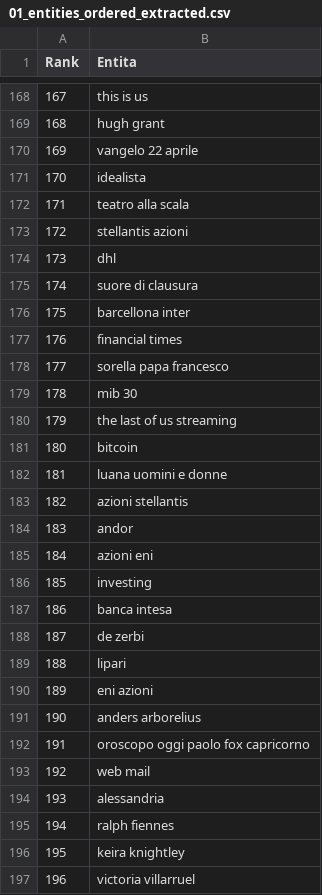
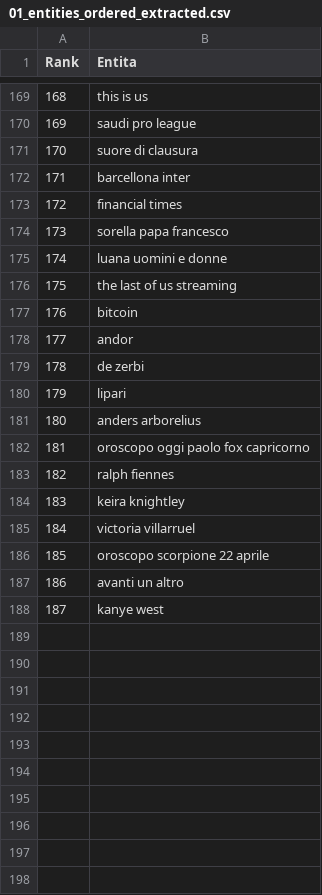
Before and after one commit to maledizionisrls/discover-prophet-website, a CSV file: checkpoint_data/01_entities_ordered_extracted.csv, drawn as a sheet; only a part is shown, gaps mark what is left out; the shorter side is filled out with more unchanged rows; removed rows and columns are numbered as before the commit, all else as after; the diff covers the shown part only; the diff names each change by its address in the sheet, - before the commit and + after, or states it on an @@ line.

```diff
--- a/checkpoint_data/01_entities_ordered_extracted.csv
+++ b/checkpoint_data/01_entities_ordered_extracted.csv
@@ column A (Rank) renumbered between rows 3 and 188 @@
-B170 (Entita): hugh grant
+B170 (Entita): saudi pro league
@@ row 170 moved to row 166: 165 @@
-row 171: 170 | idealista
@@ row 172 moved to row 168: 167 @@
-row 173: 172 | stellantis azioni
-row 174: 173 | dhl
-B175 (Entita): mib 30
+B175 (Entita): luana uomini e donne
-row 182: 181 | luana uomini e donne
-row 183: 182 | azioni stellantis
-row 185: 184 | azioni eni
-row 186: 185 | investing
-row 187: 186 | banca intesa
-row 190: 189 | eni azioni
-row 193: 192 | web mail
-row 194: 193 | alessandria
```
Also changed, not shown: 10 added rows, 15 removed rows, 75 moved rows and 11 edited cells elsewhere in this file, checkpoint_data/02_context_run_1_scores.csv, checkpoint_data/02_context_run_2_scores.csv, 5 other files.
